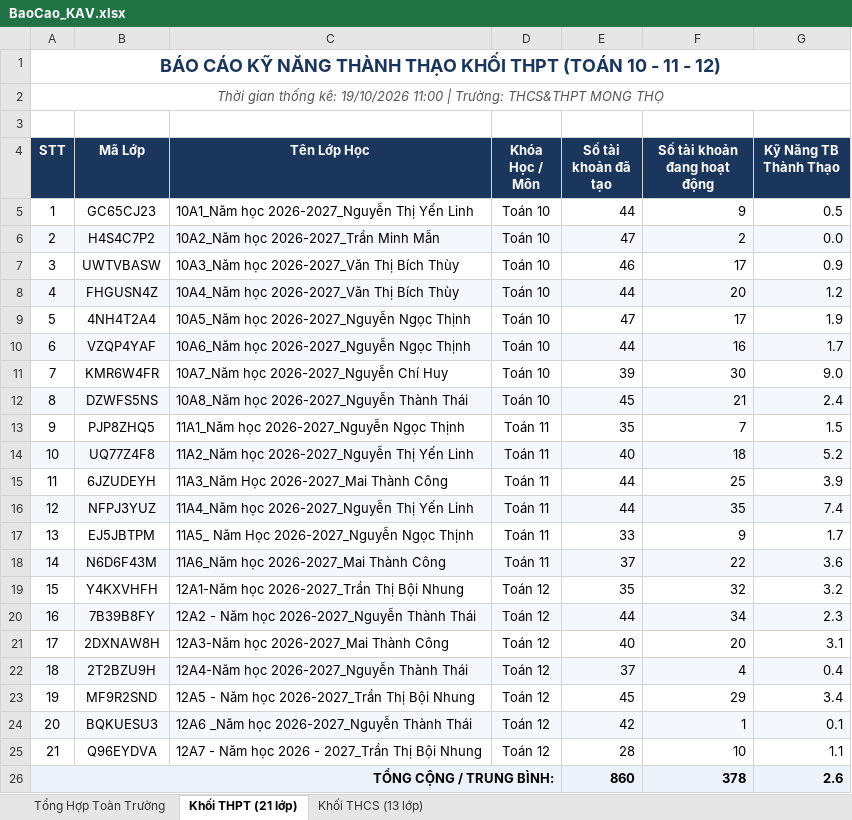
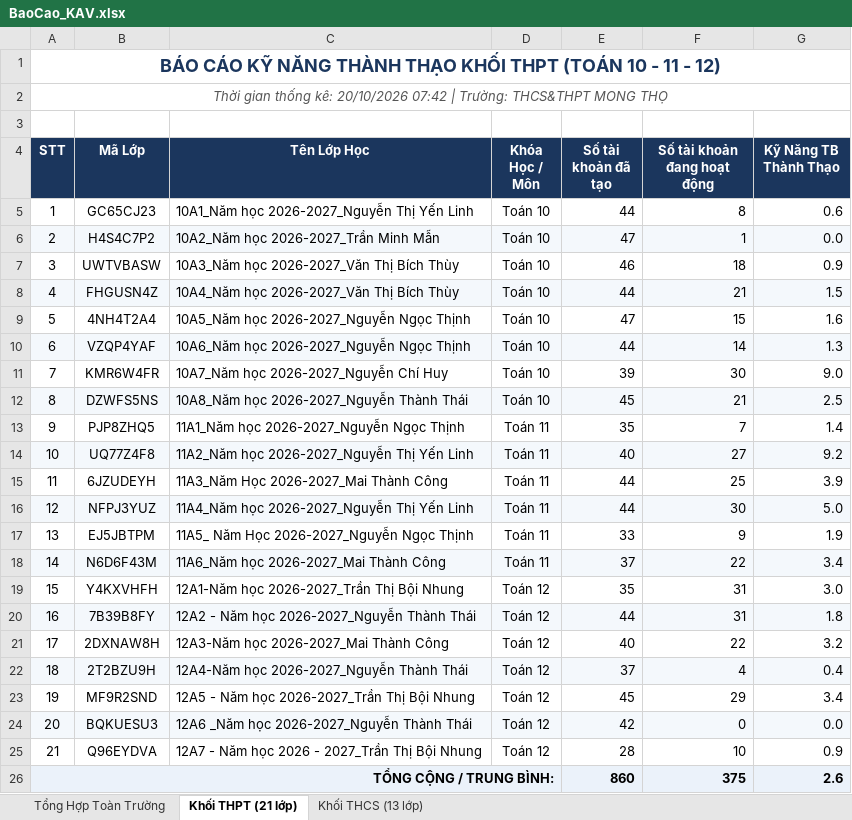
Before and after one commit to thanhthaiagu/kav-report, an Excel workbook: BaoCao_KAV.xlsx, sheet Khối THPT (21 lớp), drawn as a sheet; values as stored, in another font and other column widths than the file's, no borders; the diff names each change by its address in the sheet, - before the commit and + after, or states it on an @@ line.

Commit message:
Cập nhật báo cáo Excel cả 2 tài khoản THCS & THPT

```diff
--- a/BaoCao_KAV.xlsx (sheet Khối THPT (21 lớp))
+++ b/BaoCao_KAV.xlsx (sheet Khối THPT (21 lớp))
-A2 (STT): …thống kê: 19/10/2026 11:00 | Trường:…
+A2 (STT): …thống kê: 20/10/2026 07:42 | Trường:…
-F5 (Số tài khoản đang hoạt động): 9
+F5 (Số tài khoản đang hoạt động): 8
-G5 (Kỹ Năng TB Thành Thạo): 0.5
+G5 (Kỹ Năng TB Thành Thạo): 0.6
-F6 (Số tài khoản đang hoạt động): 2
+F6 (Số tài khoản đang hoạt động): 1
-F7 (Số tài khoản đang hoạt động): 17
+F7 (Số tài khoản đang hoạt động): 18
-F8 (Số tài khoản đang hoạt động): 20
+F8 (Số tài khoản đang hoạt động): 21
-G8 (Kỹ Năng TB Thành Thạo): 1.2
+G8 (Kỹ Năng TB Thành Thạo): 1.5
-F9 (Số tài khoản đang hoạt động): 17
+F9 (Số tài khoản đang hoạt động): 15
-G9 (Kỹ Năng TB Thành Thạo): 1.9
+G9 (Kỹ Năng TB Thành Thạo): 1.6
-F10 (Số tài khoản đang hoạt động): 16
+F10 (Số tài khoản đang hoạt động): 14
-G10 (Kỹ Năng TB Thành Thạo): 1.7
+G10 (Kỹ Năng TB Thành Thạo): 1.3
-G12 (Kỹ Năng TB Thành Thạo): 2.4
+G12 (Kỹ Năng TB Thành Thạo): 2.5
-G13 (Kỹ Năng TB Thành Thạo): 1.5
+G13 (Kỹ Năng TB Thành Thạo): 1.4
-F14 (Số tài khoản đang hoạt động): 18
+F14 (Số tài khoản đang hoạt động): 27
-G14 (Kỹ Năng TB Thành Thạo): 5.2
+G14 (Kỹ Năng TB Thành Thạo): 9.2
-F16 (Số tài khoản đang hoạt động): 35
+F16 (Số tài khoản đang hoạt động): 30
-G16 (Kỹ Năng TB Thành Thạo): 7.4
+G16 (Kỹ Năng TB Thành Thạo): 5.0
-G17 (Kỹ Năng TB Thành Thạo): 1.7
+G17 (Kỹ Năng TB Thành Thạo): 1.9
-G18 (Kỹ Năng TB Thành Thạo): 3.6
+G18 (Kỹ Năng TB Thành Thạo): 3.4
-F19 (Số tài khoản đang hoạt động): 32
+F19 (Số tài khoản đang hoạt động): 31
-G19 (Kỹ Năng TB Thành Thạo): 3.2
+G19 (Kỹ Năng TB Thành Thạo): 3.0
-F20 (Số tài khoản đang hoạt động): 34
+F20 (Số tài khoản đang hoạt động): 31
-G20 (Kỹ Năng TB Thành Thạo): 2.3
+G20 (Kỹ Năng TB Thành Thạo): 1.8
-F21 (Số tài khoản đang hoạt động): 20
+F21 (Số tài khoản đang hoạt động): 22
-G21 (Kỹ Năng TB Thành Thạo): 3.1
+G21 (Kỹ Năng TB Thành Thạo): 3.2
-F24 (Số tài khoản đang hoạt động): 1
+F24 (Số tài khoản đang hoạt động): 0
-G24 (Kỹ Năng TB Thành Thạo): 0.1
+G24 (Kỹ Năng TB Thành Thạo): 0.0
-G25 (Kỹ Năng TB Thành Thạo): 1.1
+G25 (Kỹ Năng TB Thành Thạo): 0.9
-F26 (Số tài khoản đang hoạt động): 378
+F26 (Số tài khoản đang hoạt động): 375
```
Also changed, not shown: sheet Tổng Hợp Toàn Trường, sheet Khối THCS (13 lớp).
